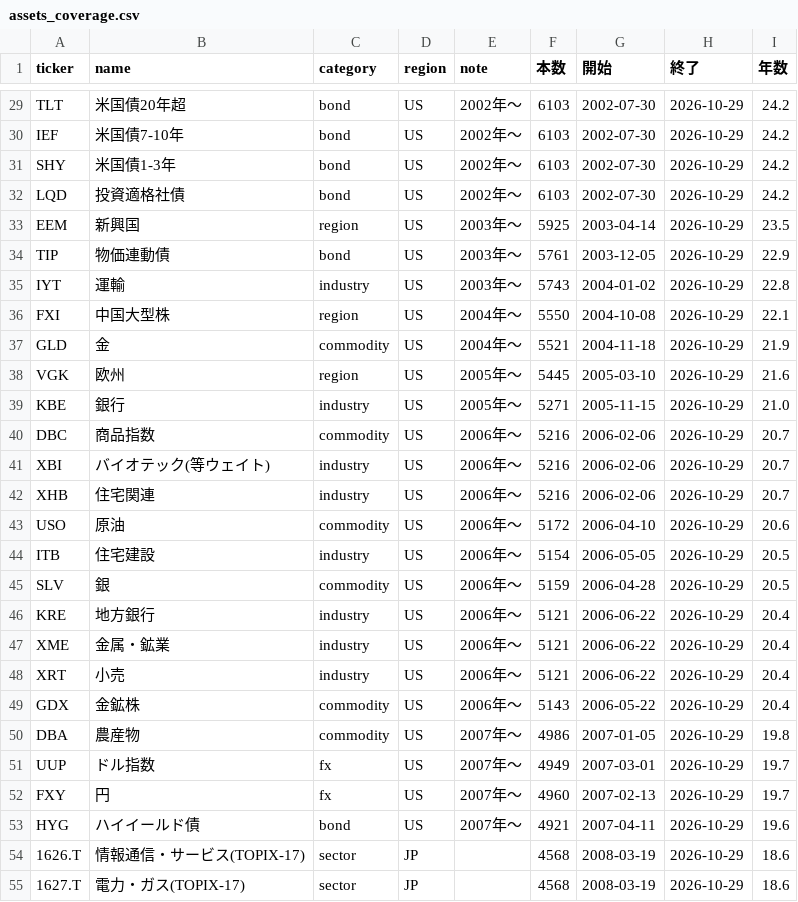
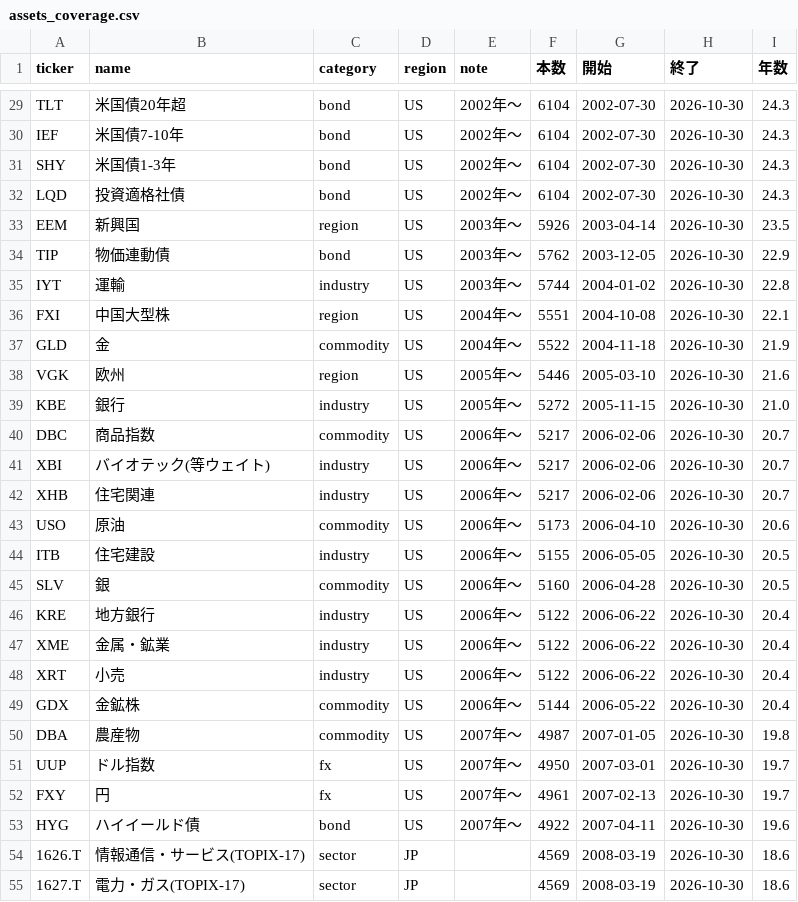
Before and after one commit to ryoubox-cpu/jp-stock-data, a CSV file: data/assets_coverage.csv, drawn as a sheet; only a part is shown, gaps mark what is left out; the diff covers the shown part only; the diff names each change by its address in the sheet, - before the commit and + after, or states it on an @@ line.

```diff
--- a/data/assets_coverage.csv
+++ b/data/assets_coverage.csv
-F29:F32 (本数): 6103
+F29:F32 (本数): 6104
-H29:H55 (終了): 2026-10-29
+H29:H55 (終了): 2026-10-30
-I29:I32 (年数): 24.2
+I29:I32 (年数): 24.3
-F33 (本数): 5925
+F33 (本数): 5926
-F34 (本数): 5761
+F34 (本数): 5762
-F35 (本数): 5743
+F35 (本数): 5744
-F36 (本数): 5550
+F36 (本数): 5551
-F37 (本数): 5521
+F37 (本数): 5522
-F38 (本数): 5445
+F38 (本数): 5446
-F39 (本数): 5271
+F39 (本数): 5272
-F40:F42 (本数): 5216
+F40:F42 (本数): 5217
-F43 (本数): 5172
+F43 (本数): 5173
-F44 (本数): 5154
+F44 (本数): 5155
-F45 (本数): 5159
+F45 (本数): 5160
-F46:F48 (本数): 5121
+F46:F48 (本数): 5122
-F49 (本数): 5143
+F49 (本数): 5144
-F50 (本数): 4986
+F50 (本数): 4987
-F51 (本数): 4949
+F51 (本数): 4950
-F52 (本数): 4960
+F52 (本数): 4961
-F53 (本数): 4921
+F53 (本数): 4922
-F54:F55 (本数): 4568
+F54:F55 (本数): 4569
```
Also changed, not shown: 99 edited cells elsewhere in this file, 31 other files.
